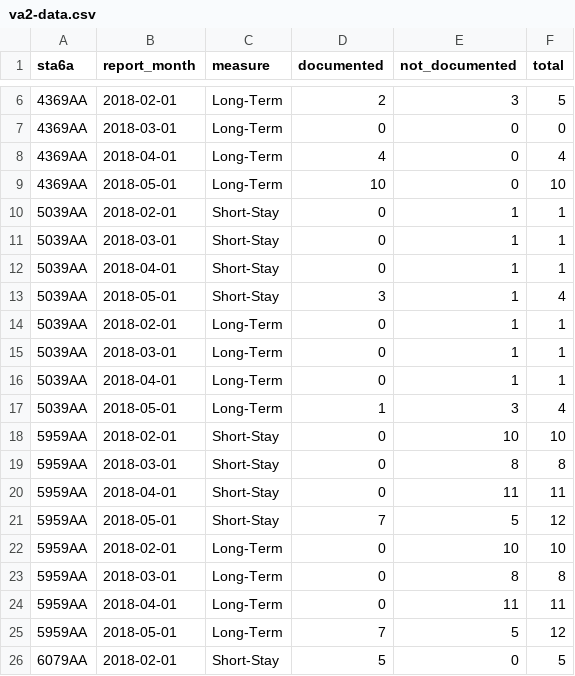
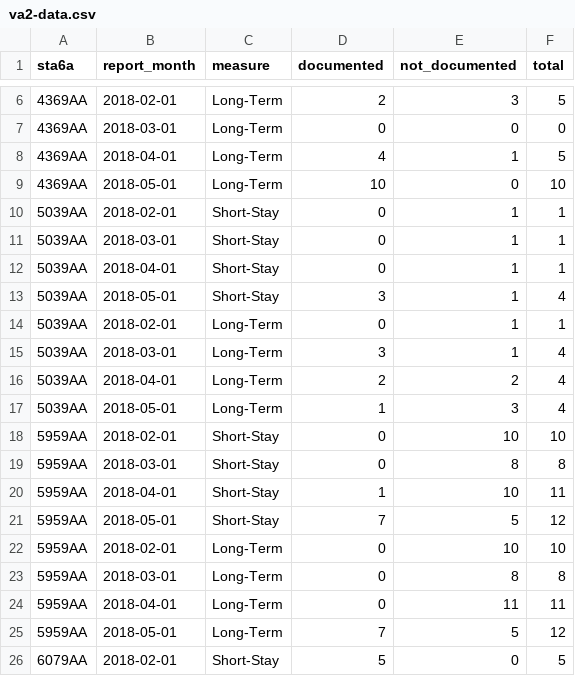
Before and after one commit to Display-Lab/spekex, a CSV file: inst/extdata/va2-data.csv, drawn as a sheet; only a part is shown, gaps mark what is left out.

```diff
--- a/inst/extdata/va2-data.csv
+++ b/inst/extdata/va2-data.csv
@@ -7,3 +7,3 @@
 "4369AA",2018-03-01,"Long-Term",0,0,0
-"4369AA",2018-04-01,"Long-Term",4,0,4
+"4369AA",2018-04-01,"Long-Term",4,1,5
 "4369AA",2018-05-01,"Long-Term",10,0,10
@@ -14,4 +14,4 @@
 "5039AA",2018-02-01,"Long-Term",0,1,1
-"5039AA",2018-03-01,"Long-Term",0,1,1
-"5039AA",2018-04-01,"Long-Term",0,1,1
+"5039AA",2018-03-01,"Long-Term",3,1,4
+"5039AA",2018-04-01,"Long-Term",2,2,4
 "5039AA",2018-05-01,"Long-Term",1,3,4
@@ -19,3 +19,3 @@
 "5959AA",2018-03-01,"Short-Stay",0,8,8
-"5959AA",2018-04-01,"Short-Stay",0,11,11
+"5959AA",2018-04-01,"Short-Stay",1,10,11
 "5959AA",2018-05-01,"Short-Stay",7,5,12
```
Also changed, not shown: 1 other file.
